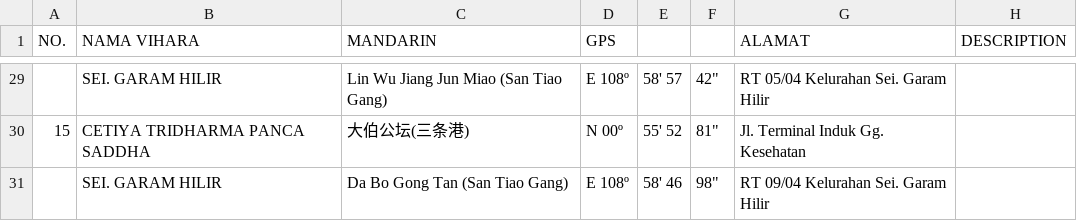
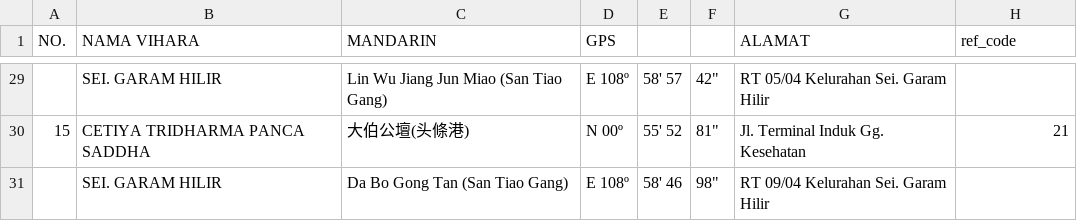
Before and after one commit to virgilxw/Sinkawang, a CSV file: source/raw_utara.csv, drawn as a sheet; only a part is shown, gaps mark what is left out; the diff covers the shown part only.

```diff
--- a/source/raw_utara.csv
+++ b/source/raw_utara.csv
@@ -1 +1 @@
- NO. , NAMA VIHARA , MANDARIN , GPS ,,, ALAMAT , DESCRIPTION
+NO.,NAMA VIHARA,MANDARIN,GPS,,,ALAMAT,ref_code
@@ -30 +30 @@
-15, CETIYA TRIDHARMA PANCA SADDHA , 大伯公坛(三条港) , N  00º  , 55' 52 ," 81"" ", Jl. Terminal Induk Gg. Kesehatan ,
+15,CETIYA TRIDHARMA PANCA SADDHA,大伯公壇(头條港),N 00º,55' 52,"81""",Jl. Terminal Induk Gg. Kesehatan,21
```
Also changed, not shown: 17 edited cells elsewhere in this file, source/1_East.csv, source/1_South.csv, 23 other files.
